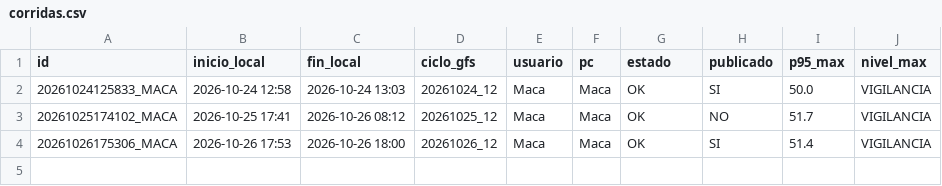
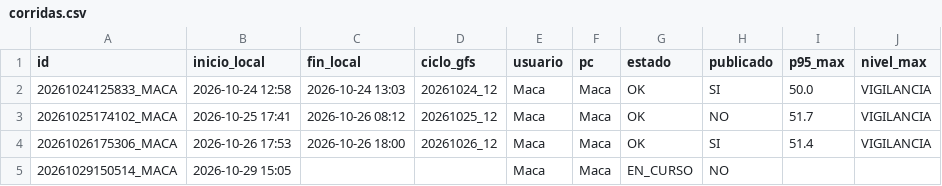
Before and after one commit to meteomacadono-cell/TROMBAS_SUR-, a CSV file: corridas.csv, drawn as a sheet.

Commit message:
Inicio corrida Maca

```diff
--- a/corridas.csv
+++ b/corridas.csv
@@ -4 +4,2 @@ id,inicio_local,fin_local,ciclo_gfs,usuario,pc,estado,publicado,p95_max,nivel_ma
 20261026175306_MACA,2026-10-26 17:53,2026-10-26 18:00,20261026_12,Maca,Maca,OK,SI,51.4,VIGILANCIA
+20261029150514_MACA,2026-10-29 15:05,,,Maca,Maca,EN_CURSO,NO,,
```
